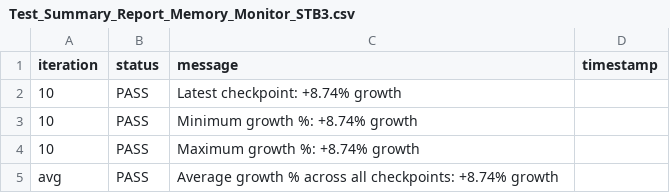
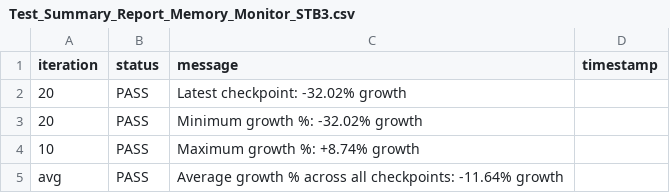
Before and after one commit to josebarba-bit/Parser, a CSV file: test_results/memory_leaks/Test_Summary_Report_Memory_Monitor_STB3.csv, drawn as a sheet.

```diff
--- a/test_results/memory_leaks/Test_Summary_Report_Memory_Monitor_STB3.csv
+++ b/test_results/memory_leaks/Test_Summary_Report_Memory_Monitor_STB3.csv
@@ -1,5 +1,5 @@
 iteration,status,message,timestamp
-10,PASS,Latest checkpoint: +8.74% growth,
-10,PASS,Minimum growth %: +8.74% growth,
+20,PASS,Latest checkpoint: -32.02% growth,
+20,PASS,Minimum growth %: -32.02% growth,
 10,PASS,Maximum growth %: +8.74% growth,
-avg,PASS,Average growth % across all checkpoints: +8.74% growth,
+avg,PASS,Average growth % across all checkpoints: -11.64% growth,
```
Also changed, not shown: test_results/memory_leaks/Device_Comparison_Report_STB3_vs_maple_vip56x2.csv, test_results/memory_leaks/LXC_Memory_Monitor_STB3.csv, 1 other file.
